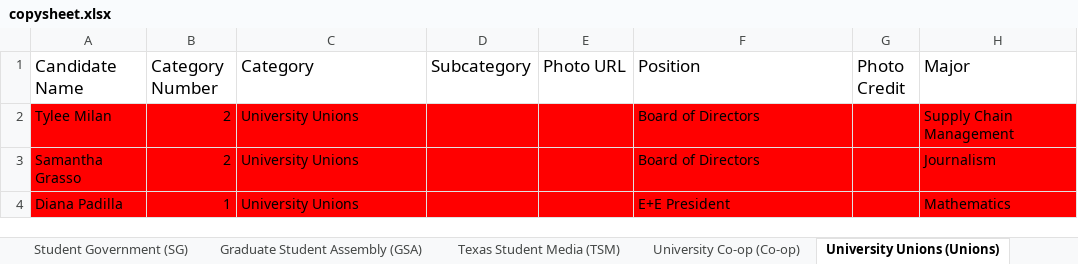
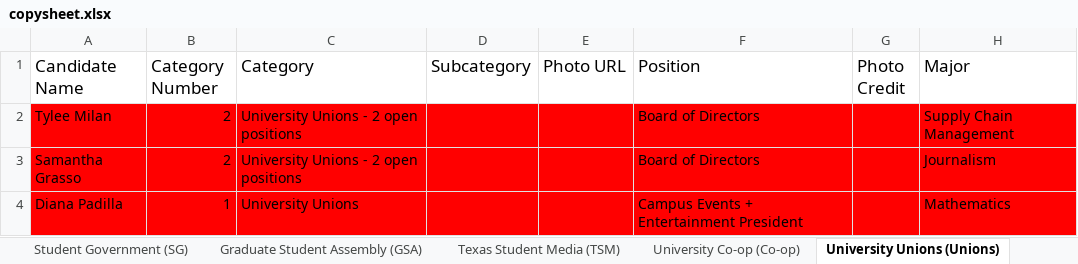
Before and after one commit to sc1f/hd49-expl, an Excel workbook: backend/copysheet.xlsx, sheet University Unions (Unions), drawn as a sheet; only a part is shown; values as stored, in another font and other column widths than the file's, no borders; charts and pictures not drawn; the diff names each change by its address in the sheet, - before the commit and + after, or states it on an @@ line.

```diff
--- a/backend/copysheet.xlsx (sheet University Unions (Unions))
+++ b/backend/copysheet.xlsx (sheet University Unions (Unions))
-C2:C3 (Category): University Unions
+C2:C3 (Category): University Unions - 2 open positions
-F4 (Position): E+E President
+F4 (Position): Campus Events + Entertainment President
```
Also changed, not shown: sheet Student Government (SG), sheet University Co-op (Co-op), sheet Texas Student Media (TSM), sheet Graduate Student Assembly (GSA), 1 other file.
